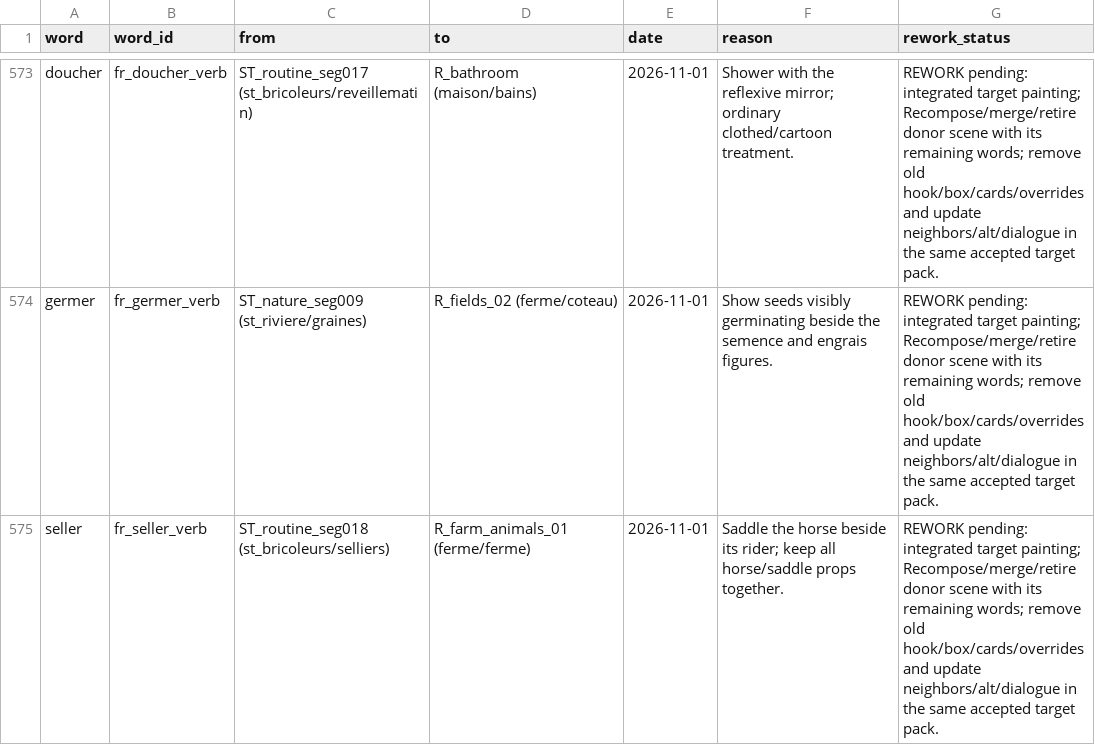
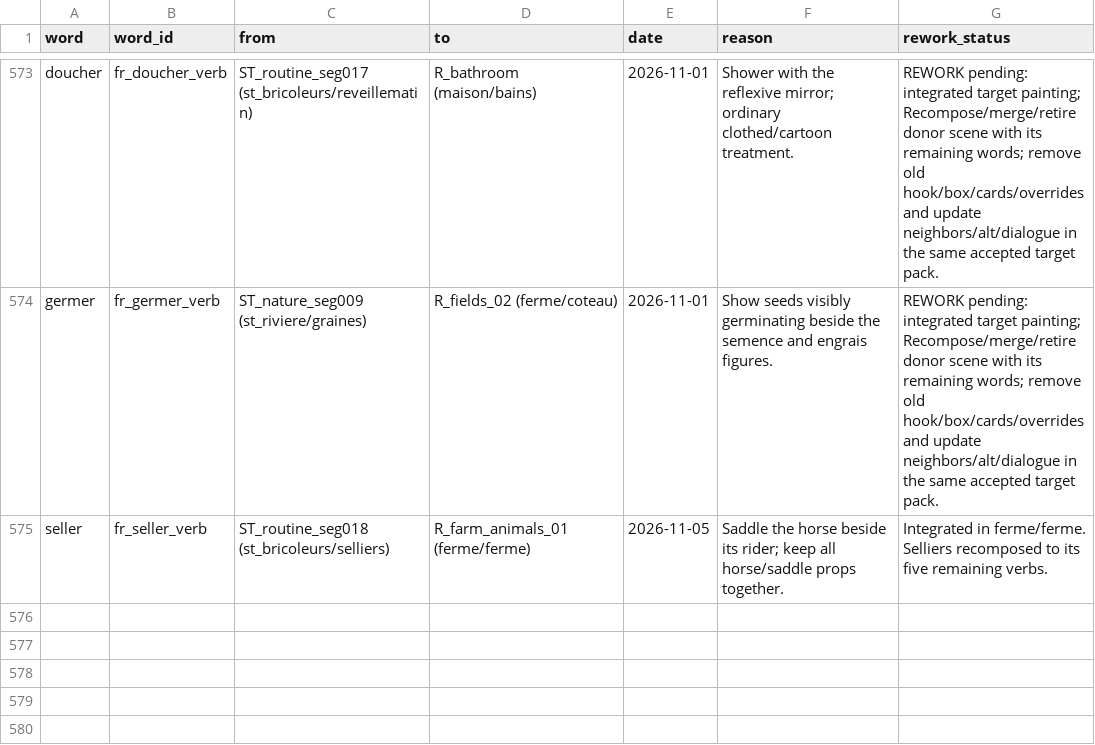
Before and after one commit to alexm-software/french, a TSV file: docs/changes/RELOCATIONS_REWORK.tsv, drawn as a sheet; only a part is shown, gaps mark what is left out.

```diff
--- a/docs/changes/RELOCATIONS_REWORK.tsv
+++ b/docs/changes/RELOCATIONS_REWORK.tsv
@@ -574,2 +574,2 @@ doucher	fr_doucher_verb	ST_routine_seg017 (st_bricoleurs/reveillematin)	R_bathro
 germer	fr_germer_verb	ST_nature_seg009 (st_riviere/graines)	R_fields_02 (ferme/coteau)	2026-11-01	Show seeds visibly germinating beside the semence and engrais figures.	REWORK pending: integrated target painting; Recompose/merge/retire donor scene with its remaining words; remove old hook/box/cards/overrides and update neighbors/alt/dialogue in the same accepted target pack.
-seller	fr_seller_verb	ST_routine_seg018 (st_bricoleurs/selliers)	R_farm_animals_01 (ferme/ferme)	2026-11-01	Saddle the horse beside its rider; keep all horse/saddle props together.	REWORK pending: integrated target painting; Recompose/merge/retire donor scene with its remaining words; remove old hook/box/cards/overrides and update neighbors/alt/dialogue in the same accepted target pack.
+seller	fr_seller_verb	ST_routine_seg018 (st_bricoleurs/selliers)	R_farm_animals_01 (ferme/ferme)	2026-11-05	Saddle the horse beside its rider; keep all horse/saddle props together.	Integrated in ferme/ferme. Selliers recomposed to its five remaining verbs.
```
Also changed, not shown: data/source/relocations.tsv, docs/changes/VERB_INTEGRATION_2026-11-01.tsv, 28 other files.
